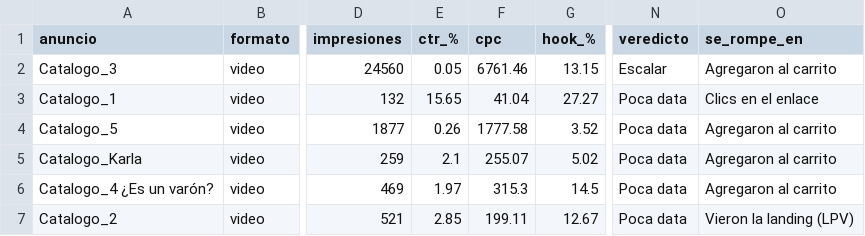
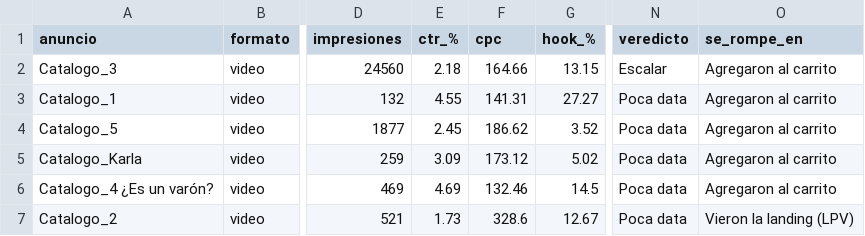
Before and after one commit to magdalenadialeva/maia-hub, a CSV file: brandbrain/alba_creativos.csv, drawn as a sheet; only a part is shown, gaps mark what is left out; the diff names each change by its address in the sheet, - before the commit and + after, or states it on an @@ line.

```diff
--- a/brandbrain/alba_creativos.csv
+++ b/brandbrain/alba_creativos.csv
-E2 (ctr_%): 0.05
+E2 (ctr_%): 2.18
-F2 (cpc): 6761.46
+F2 (cpc): 164.66
-E3 (ctr_%): 15.65
+E3 (ctr_%): 4.55
-F3 (cpc): 41.04
+F3 (cpc): 141.31
-O3 (se_rompe_en): Clics en el enlace
+O3 (se_rompe_en): Agregaron al carrito
-E4 (ctr_%): 0.26
+E4 (ctr_%): 2.45
-F4 (cpc): 1777.58
+F4 (cpc): 186.62
-E5 (ctr_%): 2.1
+E5 (ctr_%): 3.09
-F5 (cpc): 255.07
+F5 (cpc): 173.12
-E6 (ctr_%): 1.97
+E6 (ctr_%): 4.69
-F6 (cpc): 315.3
+F6 (cpc): 132.46
-E7 (ctr_%): 2.85
+E7 (ctr_%): 1.73
-F7 (cpc): 199.11
+F7 (cpc): 328.6
```
Also changed, not shown: brandbrain/alba_diario.csv, brandbrain/mossy_creativos.csv, 12 other files.
